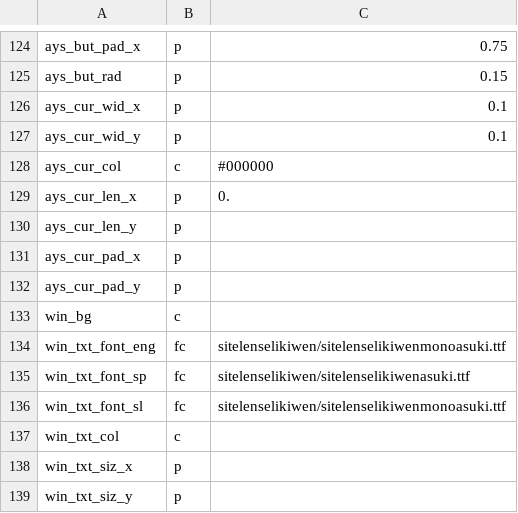
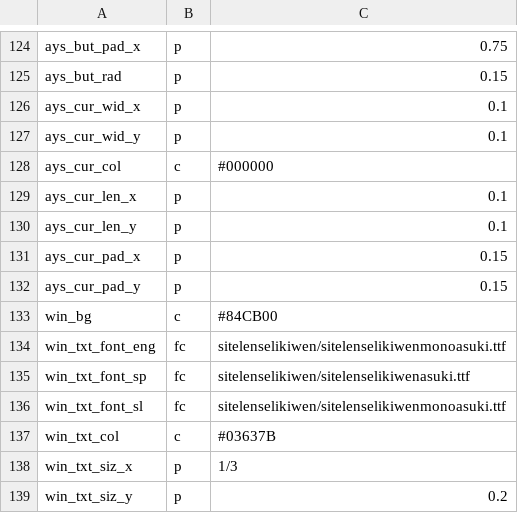
Before and after one commit to staetyk/soweli_li_sina, a CSV file: style.csv, drawn as a sheet; only a part is shown, gaps mark what is left out; the diff covers the shown part only.

```diff
--- a/style.csv
+++ b/style.csv
@@ -128,7 +128,7 @@ ays_cur_wid_y, p, 0.1
 ays_cur_col, c, #000000
-ays_cur_len_x, p, 0.
-ays_cur_len_y, p,
-ays_cur_pad_x, p,
-ays_cur_pad_y, p,
-win_bg, c,
+ays_cur_len_x, p, 0.1
+ays_cur_len_y, p, 0.1
+ays_cur_pad_x, p, 0.15
+ays_cur_pad_y, p, 0.15
+win_bg, c, #84CB00
 win_txt_font_eng, fc, sitelenselikiwen/sitelenselikiwenmonoasuki.ttf
@@ -136,4 +136,4 @@ win_txt_font_sp, fc, sitelenselikiwen/sitelenselikiwenasuki.ttf
 win_txt_font_sl, fc, sitelenselikiwen/sitelenselikiwenmonoasuki.ttf
-win_txt_col, c,
-win_txt_siz_x, p,
-win_txt_siz_y, p,
+win_txt_col, c, #03637B
+win_txt_siz_x, p, 1/3
+win_txt_siz_y, p, 0.2
```
Also changed, not shown: 2 added rows and 16 edited cells elsewhere in this file, 4 other files.
